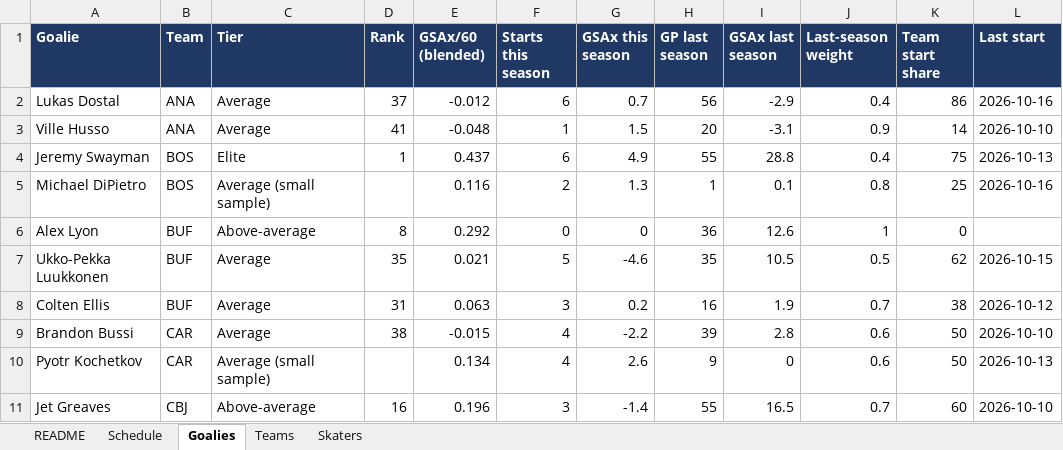
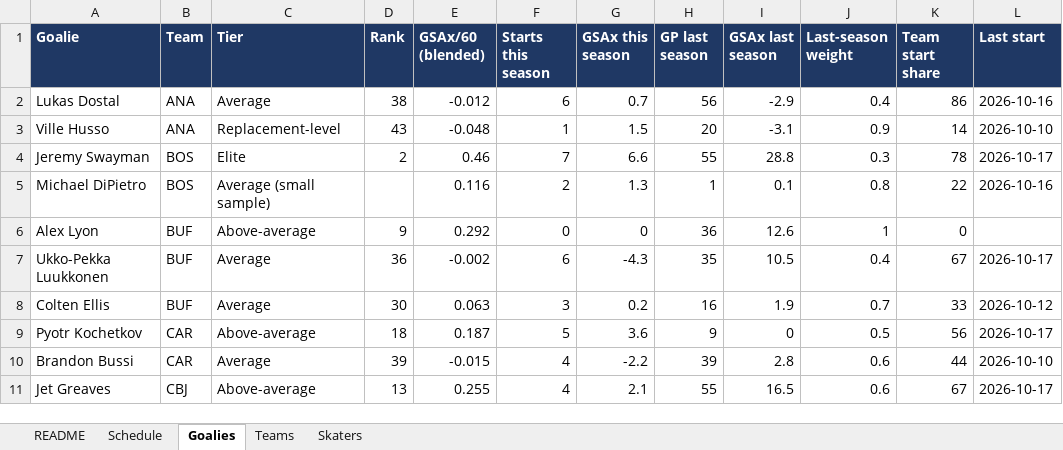
Before and after one commit to vimmer77/nhl-data, an Excel workbook: output/nhl_daily_data.xlsx, sheet Goalies, drawn as a sheet; only a part is shown; values as stored, in another font and other column widths than the file's, no borders; removed rows and columns are numbered as before the commit, all else as after; the diff covers the shown part only; the diff names each change by its address in the sheet, - before the commit and + after, or states it on an @@ line.

```diff
--- a/output/nhl_daily_data.xlsx (sheet Goalies)
+++ b/output/nhl_daily_data.xlsx (sheet Goalies)
-D2 (Rank): 37
+D2 (Rank): 38
-C3 (Tier): Average
+C3 (Tier): Replacement-level
-D3 (Rank): 41
+D3 (Rank): 43
-D4 (Rank): 1
+D4 (Rank): 2
-E4 (GSAx/60 (blended)): 0.437
+E4 (GSAx/60 (blended)): 0.46
-F4 (Starts this season): 6
+F4 (Starts this season): 7
-G4 (GSAx this season): 4.9
+G4 (GSAx this season): 6.6
-J4 (Last-season weight): 0.4
+J4 (Last-season weight): 0.3
-K4 (Team start share): 75
+K4 (Team start share): 78
-L4 (Last start): 2026-10-13
+L4 (Last start): 2026-10-17
-K5 (Team start share): 25
+K5 (Team start share): 22
-D6 (Rank): 8
+D6 (Rank): 9
-D7 (Rank): 35
+D7 (Rank): 36
-E7 (GSAx/60 (blended)): 0.021
+E7 (GSAx/60 (blended)): -0.002
-F7 (Starts this season): 5
+F7 (Starts this season): 6
-G7 (GSAx this season): -4.6
+G7 (GSAx this season): -4.3
-J7 (Last-season weight): 0.5
+J7 (Last-season weight): 0.4
-K7 (Team start share): 62
+K7 (Team start share): 67
-L7 (Last start): 2026-10-15
+L7 (Last start): 2026-10-17
-D8 (Rank): 31
+D8 (Rank): 30
-K8 (Team start share): 38
+K8 (Team start share): 33
+row 9: Pyotr Kochetkov | CAR | Above-average | 18 | 0.187 | 5 | 3.6 | 9 | 0 | 0.5 | 56 | 2026-10-17
-D10 (Rank): 38
+D10 (Rank): 39
-K10 (Team start share): 50
+K10 (Team start share): 44
-row 10: Pyotr Kochetkov | CAR | Average (small sample) |  | 0.134 | 4 | 2.6 | 9 | 0 | 0.6 | 50 | 2026-10-13
-D11 (Rank): 16
+D11 (Rank): 13
-E11 (GSAx/60 (blended)): 0.196
+E11 (GSAx/60 (blended)): 0.255
-F11 (Starts this season): 3
+F11 (Starts this season): 4
-G11 (GSAx this season): -1.4
+G11 (GSAx this season): 2.1
-J11 (Last-season weight): 0.7
+J11 (Last-season weight): 0.6
-K11 (Team start share): 60
+K11 (Team start share): 67
-L11 (Last start): 2026-10-10
+L11 (Last start): 2026-10-17
```
Also changed, not shown: 3 added rows, 3 removed rows and 204 edited cells elsewhere in this sheet, sheet Skaters, sheet Schedule, sheet Teams, sheet README, 11 other files.
